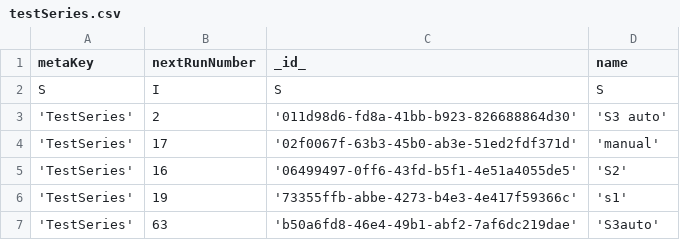
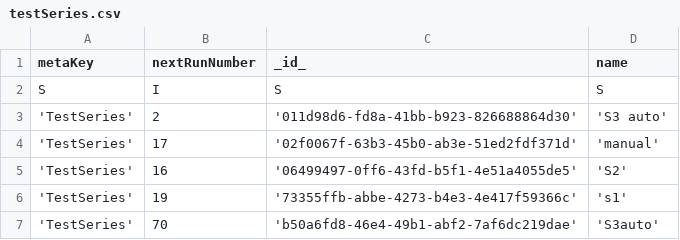
Before and after one commit to mikehornQ/247Monitoring, a CSV file: projects/novo/testSeries.csv, drawn as a sheet.

```diff
--- a/projects/novo/testSeries.csv
+++ b/projects/novo/testSeries.csv
@@ -6,2 +6,2 @@ S,I,S,S
 'TestSeries',19,'73355ffb-abbe-4273-b4e3-4e417f59366c','s1'
-'TestSeries',63,'b50a6fd8-46e4-49b1-abf2-7af6dc219dae','S3auto'
+'TestSeries',70,'b50a6fd8-46e4-49b1-abf2-7af6dc219dae','S3auto'
```
Also changed, not shown: projects/novo/executionParameters.csv, 8 other files.
